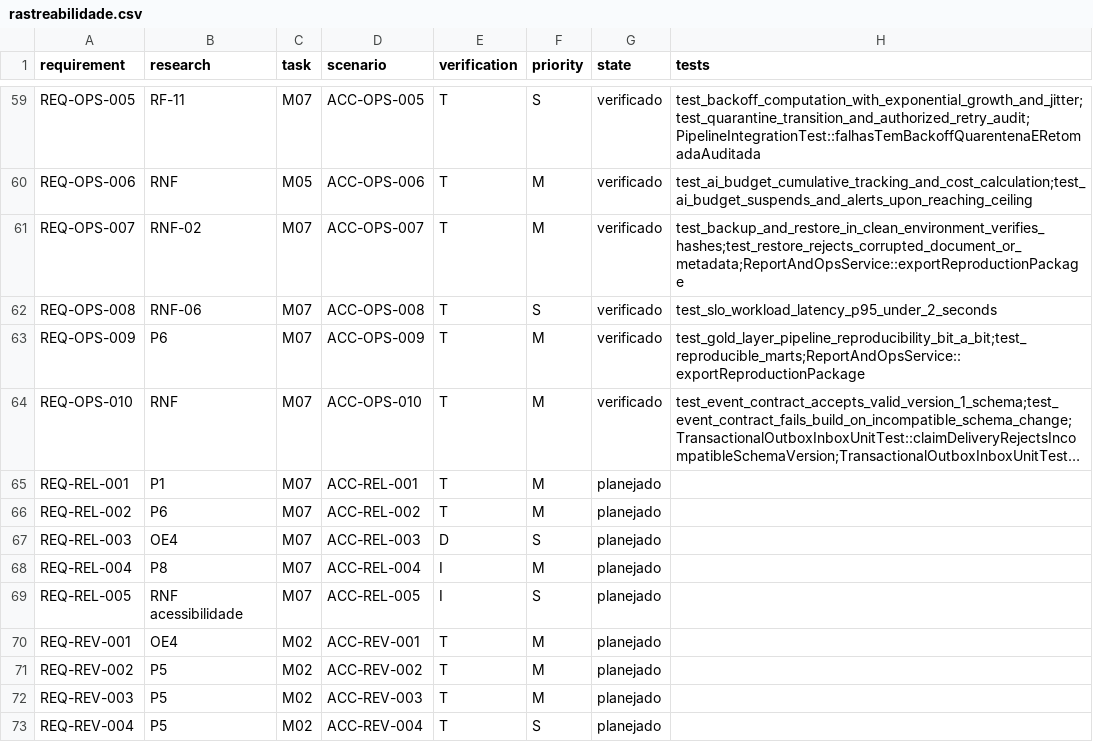
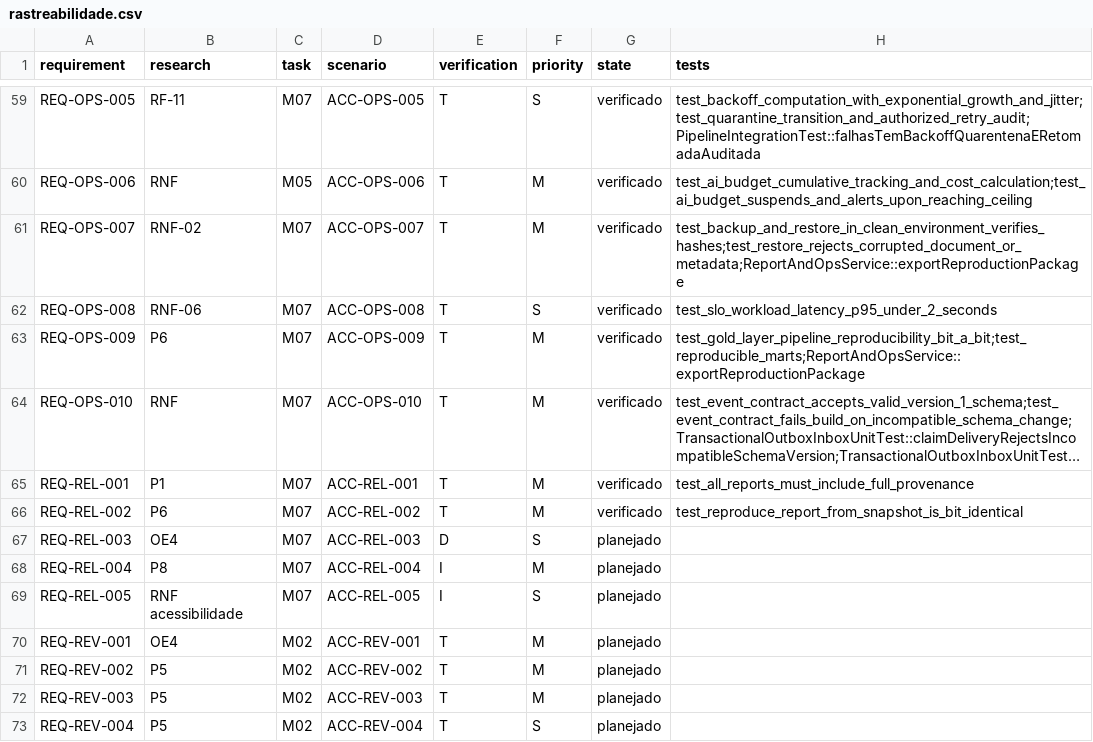
Before and after one commit to PauloHFA/DenguePharma, a CSV file: spec/rastreabilidade.csv, drawn as a sheet; only a part is shown, gaps mark what is left out; long unchanged cells end in …; the diff names each change by its address in the sheet, - before the commit and + after, or states it on an @@ line.

Commit message:
feat(reports): implement report provenance metadata and deterministic ReportSnapshot (REQ-REL-001, REQ-REL-002) (v0.42.0)
- Add ReportProvenance enforcing mandatory metadata: sources, query_date, versions, filters, evidence_status, and limitations (REQ-REL-001)

- Add deterministic rendering and bit-a-bit reproducibility for JSON, CSV, and PDF from ReportSnapshot (REQ-REL-002)

- Unit test suite in test_report_provenance_and_snapshot.py passing 100%

- Update SDD requirements to 67 verified items

- Update consolidated executive PDF (3 pages) and README

Co-authored-by: Antigravity <antigravity@google.com>

```diff
--- a/spec/rastreabilidade.csv
+++ b/spec/rastreabilidade.csv
-G65:G66 (state): planejado
+G65:G66 (state): verificado
-H65 (tests): (empty)
+H65 (tests): test_all_reports_must_include_full_provenance
-H66 (tests): (empty)
+H66 (tests): test_reproduce_report_from_snapshot_is_bit_identical
```
Also changed, not shown: 8 other files.
